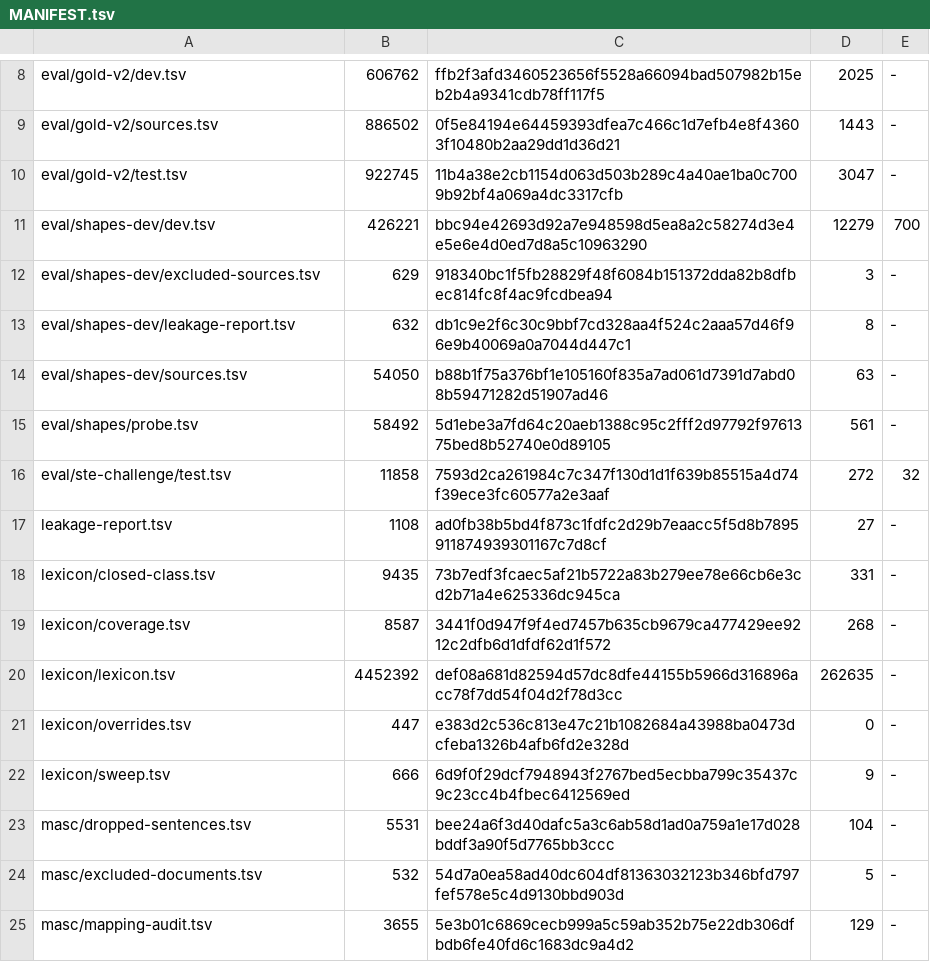
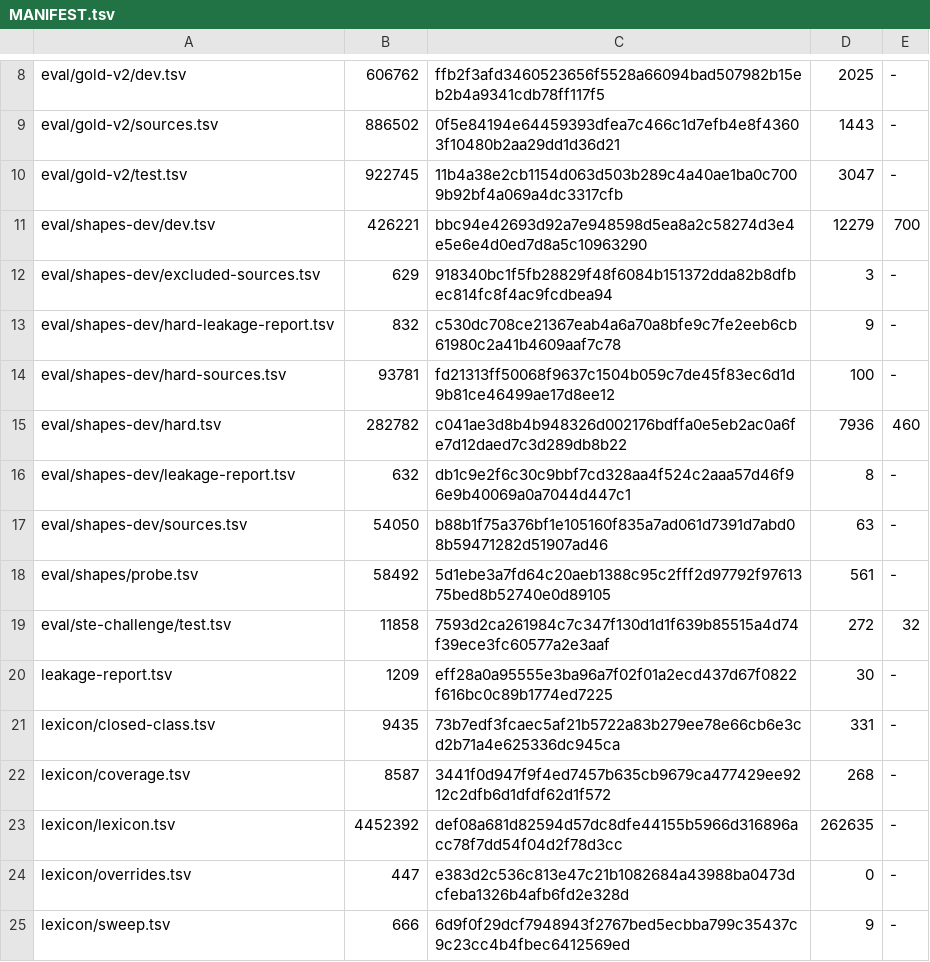
Before and after one commit to demaconsulting/PartOfSpeech, a TSV file: data/MANIFEST.tsv, drawn as a sheet; only a part is shown, gaps mark what is left out; the shorter side is filled out with more unchanged rows.

Commit message:
feat(data): add the hard tranche of the shapes development set
460 sentences (400 targets, 60 controls) built from the labeled rounds (main, h2, h3);
leakage report, sources table and manifest; the leakage check now requires hard.tsv.

```diff
--- a/data/MANIFEST.tsv
+++ b/data/MANIFEST.tsv
@@ -12,2 +12,5 @@ eval/shapes-dev/dev.tsv	426221	bbc94e42693d92a7e948598d5ea8a2c58274d3e4e5e6e4d0e
 eval/shapes-dev/excluded-sources.tsv	629	918340bc1f5fb28829f48f6084b151372dda82b8dfbec814fc8f4ac9fcdbea94	3	-
+eval/shapes-dev/hard-leakage-report.tsv	832	c530dc708ce21367eab4a6a70a8bfe9c7fe2eeb6cb61980c2a41b4609aaf7c78	9	-
+eval/shapes-dev/hard-sources.tsv	93781	fd21313ff50068f9637c1504b059c7de45f83ec6d1d9b81ce46499ae17d8ee12	100	-
+eval/shapes-dev/hard.tsv	282782	c041ae3d8b4b948326d002176bdffa0e5eb2ac0a6fe7d12daed7c3d289db8b22	7936	460
 eval/shapes-dev/leakage-report.tsv	632	db1c9e2f6c30c9bbf7cd328aa4f524c2aaa57d46f96e9b40069a0a7044d447c1	8	-
@@ -16,3 +19,3 @@ eval/shapes/probe.tsv	58492	5d1ebe3a7fd64c20aeb1388c95c2fff2d97792f9761375bed8b5
 eval/ste-challenge/test.tsv	11858	7593d2ca261984c7c347f130d1d1f639b85515a4d74f39ece3fc60577a2e3aaf	272	32
-leakage-report.tsv	1108	ad0fb38b5bd4f873c1fdfc2d29b7eaacc5f5d8b7895911874939301167c7d8cf	27	-
+leakage-report.tsv	1209	eff28a0a95555e3ba96a7f02f01a2ecd437d67f0822f616bc0c89b1774ed7225	30	-
 lexicon/closed-class.tsv	9435	73b7edf3fcaec5af21b5722a83b279ee78e66cb6e3cd2b71a4e625336dc945ca	331	-
```
Also changed, not shown: data/leakage-report.tsv, 7 other files.
